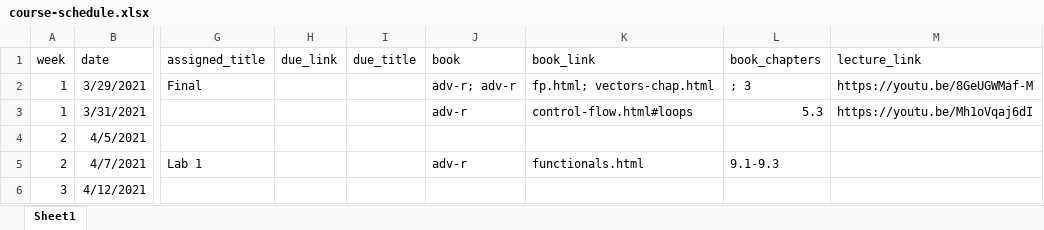
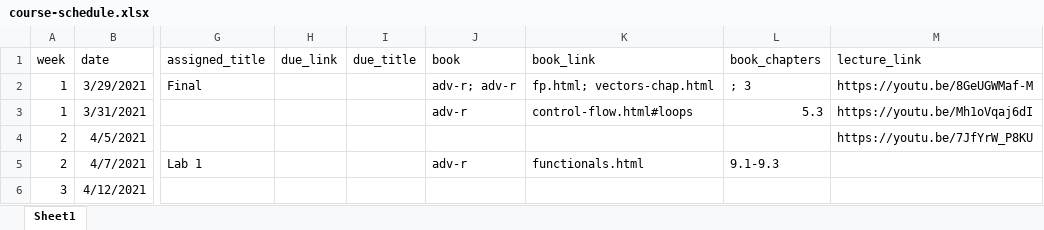
Before and after one commit to uo-datasci-specialization/c3-fp-2021, an Excel workbook: website-data/course-schedule.xlsx, sheet Sheet1, drawn as a sheet; only a part is shown, gaps mark what is left out; values as stored, in another font and other column widths than the file's, no borders; the diff names each change by its address in the sheet, - before the commit and + after, or states it on an @@ line.

Commit message:
w2p1 recording link

```diff
--- a/website-data/course-schedule.xlsx (sheet Sheet1)
+++ b/website-data/course-schedule.xlsx (sheet Sheet1)
-M4 (lecture_link): (empty)
+M4 (lecture_link): https://youtu.be/7JfYrW_P8KU
```
Also changed, not shown: 1 other file.
